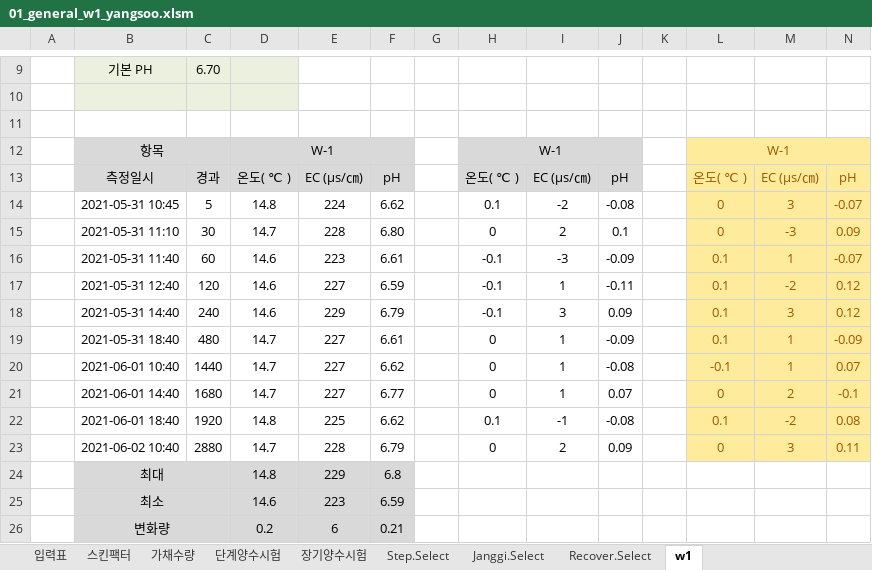
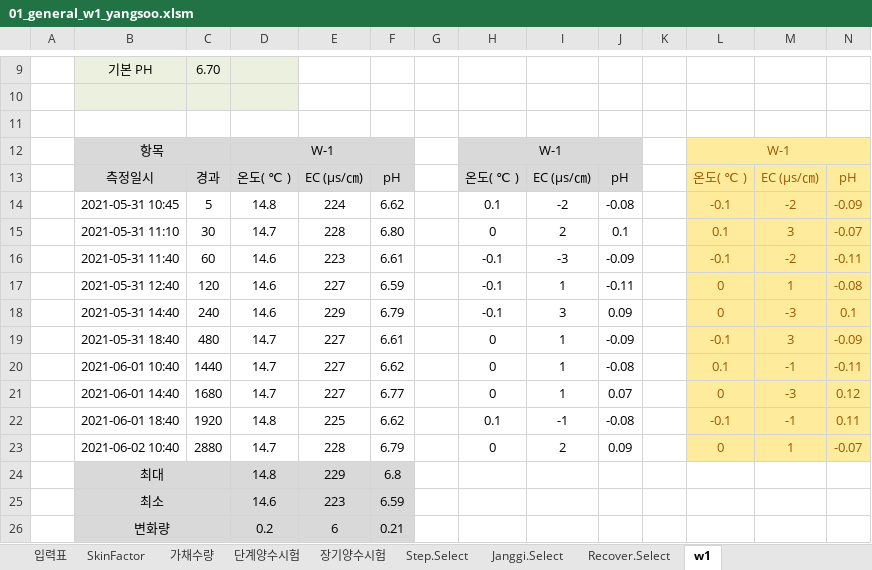
Before and after one commit to VB6Hobbyst7/02_Excel, an Excel workbook: 07_LandSlide/07_양수시험/01_general_w1_yangsoo.xlsm, sheet w1, drawn as a sheet; only a part is shown, gaps mark what is left out; values as stored, in another font and other column widths than the file's, no borders; charts and pictures not drawn; the diff names each change by its address in the sheet, - before the commit and + after, or states it on an @@ line.

Commit message:
add yangsoo

```diff
--- a/07_LandSlide/07_양수시험/01_general_w1_yangsoo.xlsm (sheet w1)
+++ b/07_LandSlide/07_양수시험/01_general_w1_yangsoo.xlsm (sheet w1)
-sheet tab: 스킨팩터
+sheet tab: SkinFactor
-L14: 0
+L14: -0.1
-M14: 3
+M14: -2
-N14: -0.07
+N14: -0.09
-L15: 0
+L15: 0.1
-M15: -3
+M15: 3
-N15: 0.09
+N15: -0.07
-L16: 0.1
+L16: -0.1
-M16: 1
+M16: -2
-N16: -0.07
+N16: -0.11
-L17:L18: 0.1
+L17:L18: 0
-M17: -2
+M17: 1
-N17: 0.12
+N17: -0.08
-M18: 3
+M18: -3
-N18: 0.12
+N18: 0.1
-L19: 0.1
+L19: -0.1
-M19: 1
+M19: 3
-L20: -0.1
+L20: 0.1
-M20: 1
+M20: -1
-N20: 0.07
+N20: -0.11
-M21: 2
+M21: -3
-N21: -0.1
+N21: 0.12
-L22: 0.1
+L22: -0.1
-M22: -2
+M22: -1
-N22: 0.08
+N22: 0.11
-M23: 3
+M23: 1
-N23: 0.11
+N23: -0.07
```
Also changed, not shown: sheet SkinFactor, sheet 가채수량, formulas that keep their value, charts or pictures, 5 other files.
